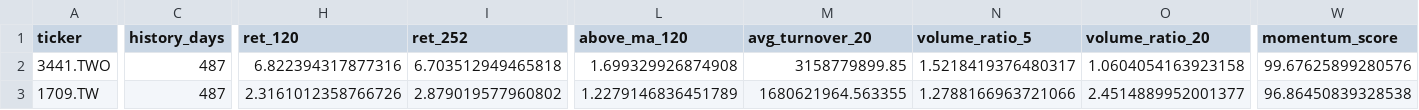
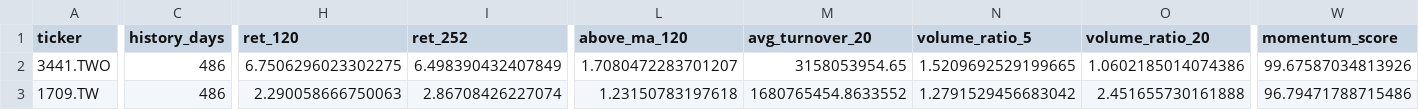
Before and after one commit to tru716747sai-lab/taiwan-momentum-radar, a CSV file: reports/strong.csv, drawn as a sheet; only a part is shown, gaps mark what is left out; the diff covers the shown part only; the diff names each change by its address in the sheet, - before the commit and + after, or states it on an @@ line.

```diff
--- a/reports/strong.csv
+++ b/reports/strong.csv
-C2:C3 (history_days): 487
+C2:C3 (history_days): 486
-H2 (ret_120): 6.822394317877316
+H2 (ret_120): 6.7506296023302275
-I2 (ret_252): 6.703512949465818
+I2 (ret_252): 6.498390432407849
-L2 (above_ma_120): 1.699329926874908
+L2 (above_ma_120): 1.7080472283701207
-M2 (avg_turnover_20): 3158779899.85
+M2 (avg_turnover_20): 3158053954.65
-N2 (volume_ratio_5): 1.5218419376480317
+N2 (volume_ratio_5): 1.5209692529199665
-O2 (volume_ratio_20): 1.0604054163923158
+O2 (volume_ratio_20): 1.0602185014074386
-W2 (momentum_score): 99.67625899280576
+W2 (momentum_score): 99.67587034813926
-H3 (ret_120): 2.3161012358766726
+H3 (ret_120): 2.290058666750063
-I3 (ret_252): 2.879019577960802
+I3 (ret_252): 2.86708426227074
-L3 (above_ma_120): 1.2279146836451789
+L3 (above_ma_120): 1.23150783197618
-M3 (avg_turnover_20): 1680621964.563355
+M3 (avg_turnover_20): 1680765454.8633552
-N3 (volume_ratio_5): 1.2788166963721066
+N3 (volume_ratio_5): 1.2791529456683042
-O3 (volume_ratio_20): 2.4514889952001377
+O3 (volume_ratio_20): 2.451655730161888
-W3 (momentum_score): 96.86450839328538
+W3 (momentum_score): 96.79471788715486
```
Also changed, not shown: 1 added row, 1 removed row and 92 edited cells elsewhere in this file, reports/breakout.csv, reports/breakout_full.csv, 4 other files.
